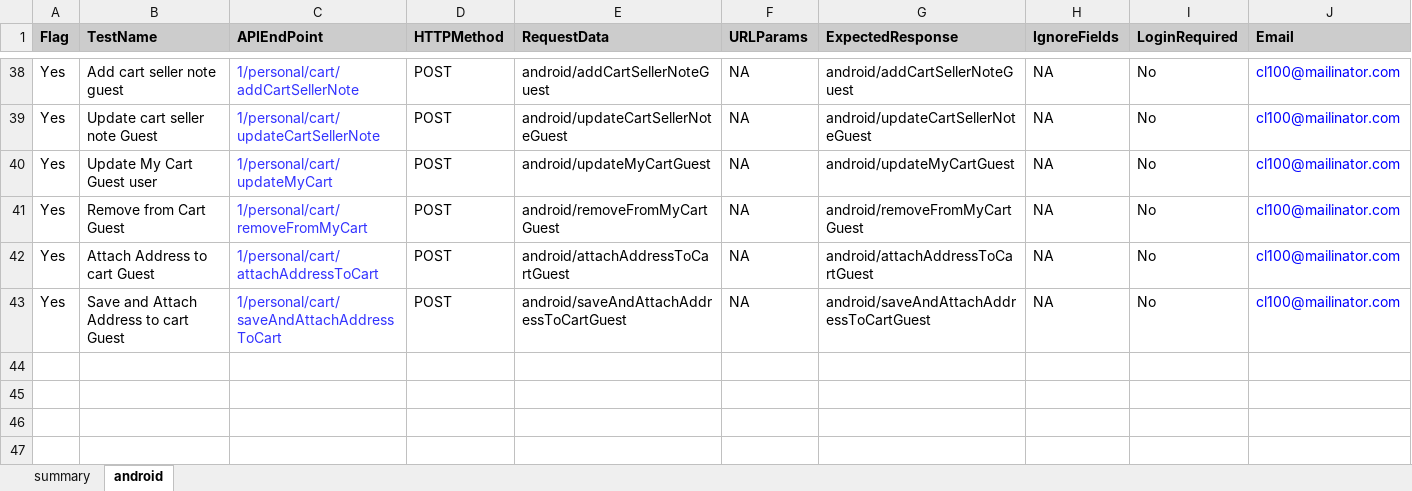
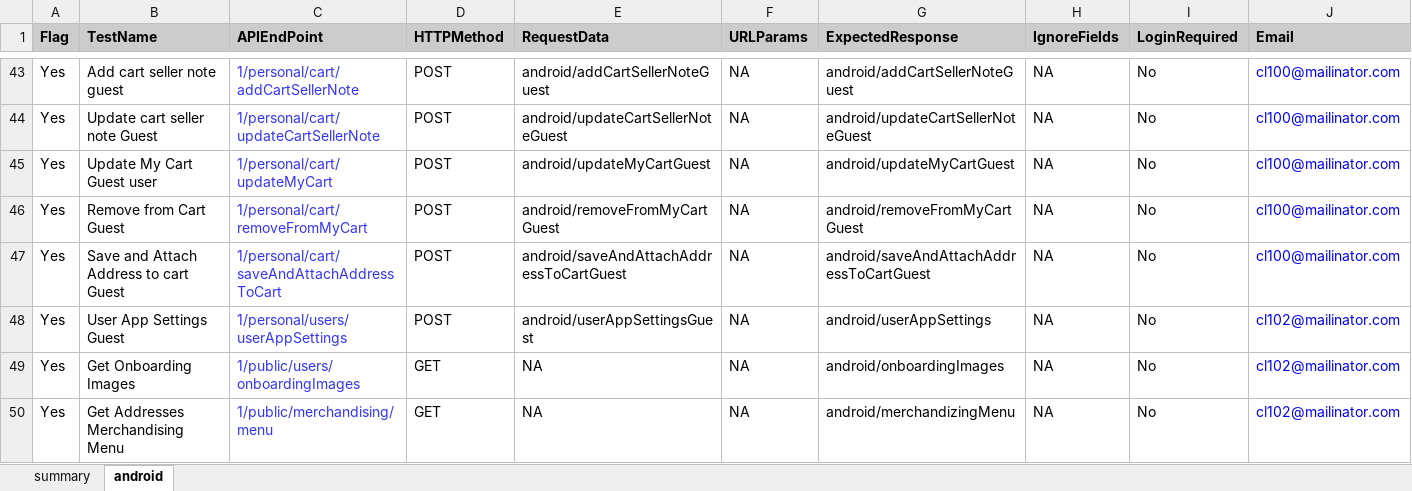
Before and after one commit to shukrani/cv_qa_api_automation, an Excel workbook: src/main/resources/testData.xlsx, sheet android, drawn as a sheet; only a part is shown, gaps mark what is left out; values as stored, in another font and other column widths than the file's, no borders; conditional formats not drawn; removed rows and columns are numbered as before the commit, all else as after; rows hold the shown columns only; the diff covers the shown part only; the diff names each change by its address in the sheet, - before the commit and + after, or states it on an @@ line.

```diff
--- a/src/main/resources/testData.xlsx (sheet android)
+++ b/src/main/resources/testData.xlsx (sheet android)
-row 42: Yes | Attach Address to cart Guest | 1/personal/cart/attachAddressToCart | POST | android/attachAddressToCartGuest | NA | android/attachAddressToCartGuest | NA | No | cl100@mailinator.com
+row 48: Yes | User App Settings Guest | 1/personal/users/userAppSettings | POST | android/userAppSettingsGuest | NA | android/userAppSettings | NA | No | cl102@mailinator.com
+row 49: Yes | Get Onboarding Images | 1/public/users/onboardingImages | GET | NA | NA | android/onboardingImages | NA | No | cl102@mailinator.com
+row 50: Yes | Get Addresses Merchandising Menu | 1/public/merchandising/menu | GET | NA | NA | android/merchandizingMenu | NA | No | cl102@mailinator.com
```
Also changed, not shown: 10 added rows, 1 removed row and 10 edited cells elsewhere in this sheet, 50 other files.
